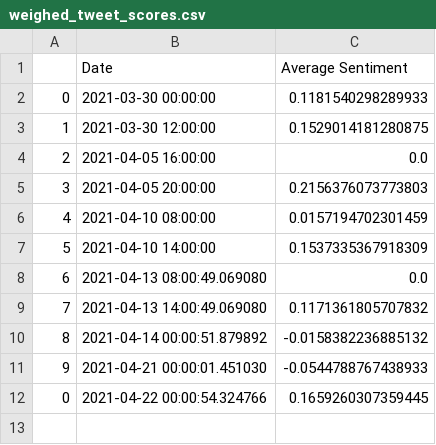
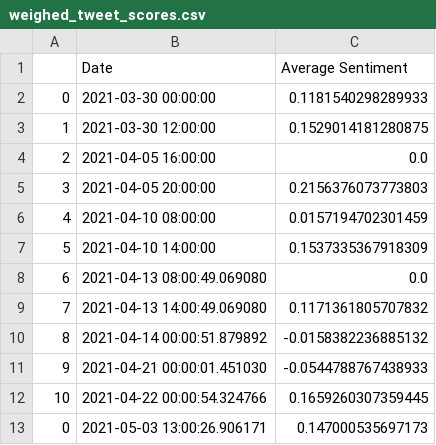
Before and after one commit to evayl2/Twitter-Stock-Sentiment-Analysis, a CSV file: weighed_tweet_scores.csv, drawn as a sheet.

```diff
--- a/weighed_tweet_scores.csv
+++ b/weighed_tweet_scores.csv
@@ -11,2 +11,3 @@
 9,2021-04-21 00:00:01.451030,-0.0544788767438933
-0,2021-04-22 00:00:54.324766,0.1659260307359445
+10,2021-04-22 00:00:54.324766,0.1659260307359445
+0,2021-05-03 13:00:26.906171,0.147000535697173
```
Also changed, not shown: google_stocks.csv, seven_day_prices.csv, 3 other files.
